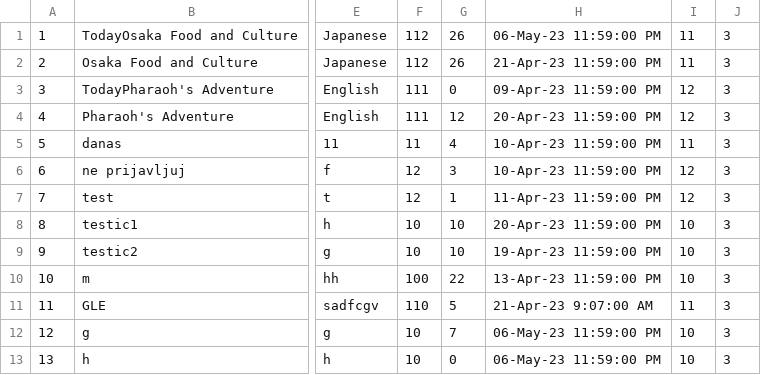
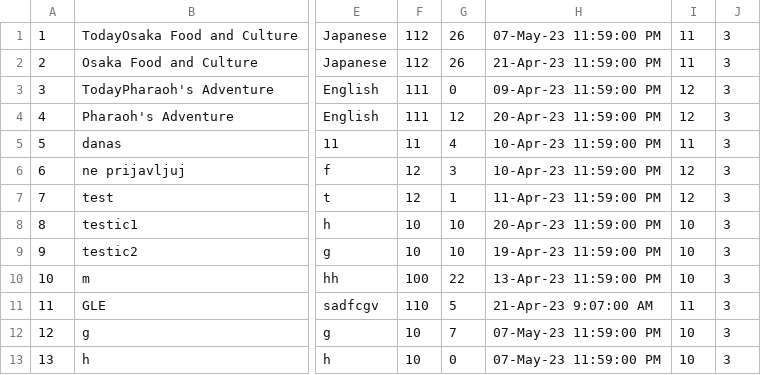
Before and after one commit to mil184/SIMS-tim-B, a CSV file: SIMS-Initial-Project-main/InitialProject/InitialProject/Resources/Data/tours.csv, drawn as a sheet; only a part is shown, gaps mark what is left out; the diff names each change by its address in the sheet, - before the commit and + after, or states it on an @@ line.

```diff
--- a/SIMS-Initial-Project-main/InitialProject/InitialProject/Resources/Data/tours.csv
+++ b/SIMS-Initial-Project-main/InitialProject/InitialProject/Resources/Data/tours.csv
-H1: 06-May-23 11:59:00 PM
+H1: 07-May-23 11:59:00 PM
-H12:H13: 06-May-23 11:59:00 PM
+H12:H13: 07-May-23 11:59:00 PM
```
Also changed, not shown: 12 other files.
